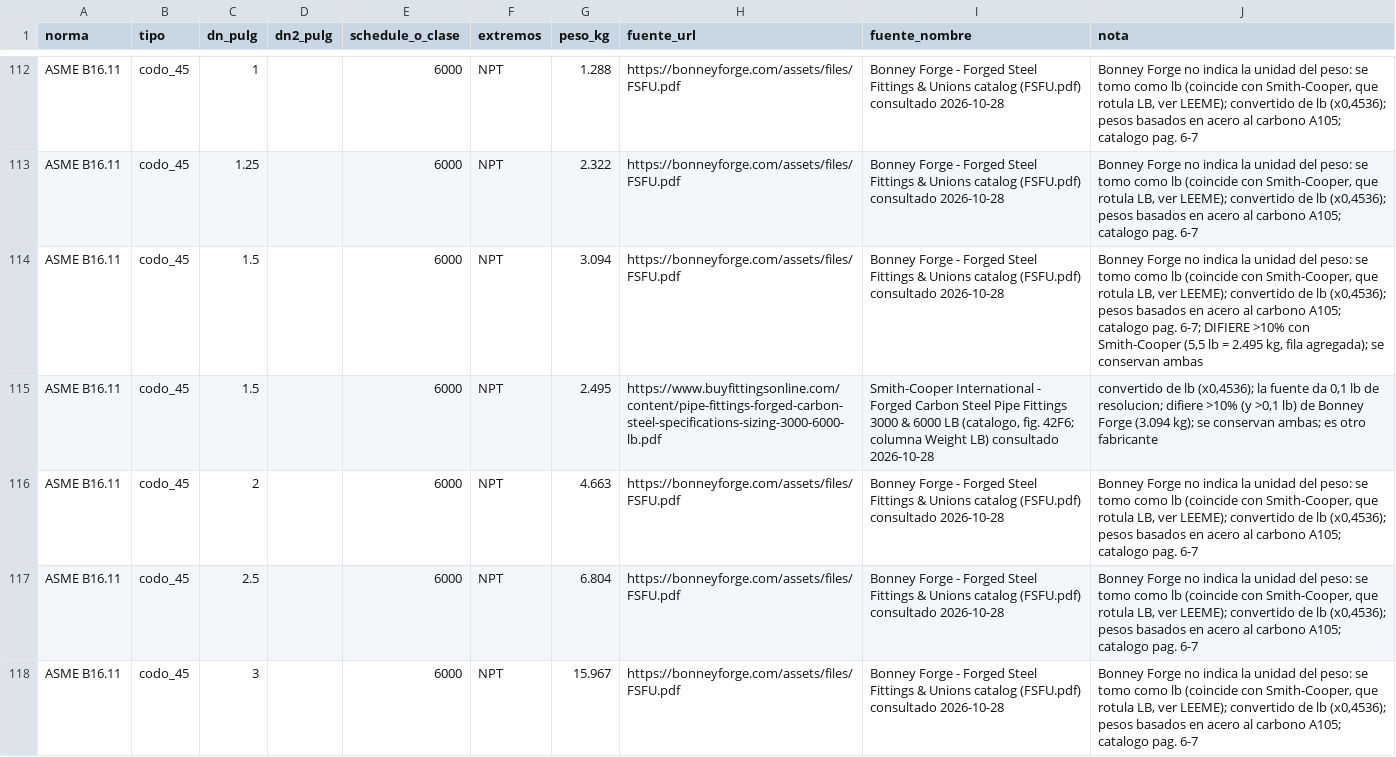
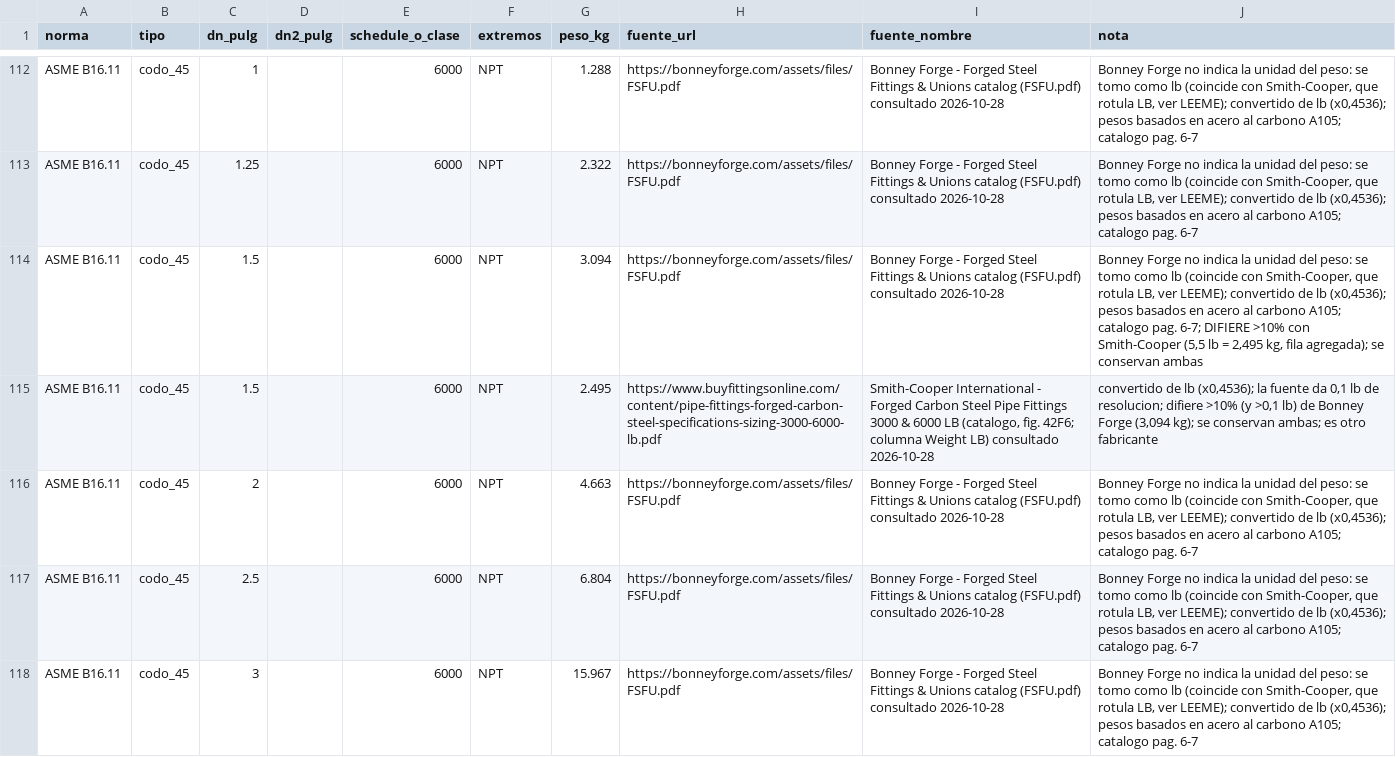
Before and after one commit to ricardoalvarezu2-cyber/cotizador-itt-2.0, a CSV file: conocimiento/tecnico/accesorios_peso.csv, drawn as a sheet; only a part is shown, gaps mark what is left out; the diff covers the shown part only.

```diff
--- a/conocimiento/tecnico/accesorios_peso.csv
+++ b/conocimiento/tecnico/accesorios_peso.csv
@@ -113,4 +113,4 @@ ASME B16.11,codo_45,1,,6000,NPT,1.288,https://bonneyforge.com/assets/files/FSFU.
 ASME B16.11,codo_45,1.25,,6000,NPT,2.322,https://bonneyforge.com/assets/files/FSFU.pdf,Bonney Forge - Forged Steel Fittings & Unions catalog (FSFU.pdf) consultado 2026-10-28,"Bonney Forge no indica la unidad del peso: se tomo como lb (coincide con Smith-Cooper, que rotula LB, ver LEEME); convertido de lb (x0,4536); pesos basados en acero al carbono A105; catalogo pag. 6-7"
-ASME B16.11,codo_45,1.5,,6000,NPT,3.094,https://bonneyforge.com/assets/files/FSFU.pdf,Bonney Forge - Forged Steel Fittings & Unions catalog (FSFU.pdf) consultado 2026-10-28,"Bonney Forge no indica la unidad del peso: se tomo como lb (coincide con Smith-Cooper, que rotula LB, ver LEEME); convertido de lb (x0,4536); pesos basados en acero al carbono A105; catalogo pag. 6-7; DIFIERE >10% con Smith-Cooper (5,5 lb = 2.495 kg, fila agregada); se conservan ambas"
-ASME B16.11,codo_45,1.5,,6000,NPT,2.495,https://www.buyfittingsonline.com/content/pipe-fittings-forged-carbon-steel-specifications-sizing-3000-6000-lb.pdf,"Smith-Cooper International - Forged Carbon Steel Pipe Fittings 3000 & 6000 LB (catalogo, fig. 42F6; columna Weight LB) consultado 2026-10-28","convertido de lb (x0,4536); la fuente da 0,1 lb de resolucion; difiere >10% (y >0,1 lb) de Bonney Forge (3.094 kg); se conservan ambas; es otro fabricante"
+ASME B16.11,codo_45,1.5,,6000,NPT,3.094,https://bonneyforge.com/assets/files/FSFU.pdf,Bonney Forge - Forged Steel Fittings & Unions catalog (FSFU.pdf) consultado 2026-10-28,"Bonney Forge no indica la unidad del peso: se tomo como lb (coincide con Smith-Cooper, que rotula LB, ver LEEME); convertido de lb (x0,4536); pesos basados en acero al carbono A105; catalogo pag. 6-7; DIFIERE >10% con Smith-Cooper (5,5 lb = 2,495 kg, fila agregada); se conservan ambas"
+ASME B16.11,codo_45,1.5,,6000,NPT,2.495,https://www.buyfittingsonline.com/content/pipe-fittings-forged-carbon-steel-specifications-sizing-3000-6000-lb.pdf,"Smith-Cooper International - Forged Carbon Steel Pipe Fittings 3000 & 6000 LB (catalogo, fig. 42F6; columna Weight LB) consultado 2026-10-28","convertido de lb (x0,4536); la fuente da 0,1 lb de resolucion; difiere >10% (y >0,1 lb) de Bonney Forge (3,094 kg); se conservan ambas; es otro fabricante"
 ASME B16.11,codo_45,2,,6000,NPT,4.663,https://bonneyforge.com/assets/files/FSFU.pdf,Bonney Forge - Forged Steel Fittings & Unions catalog (FSFU.pdf) consultado 2026-10-28,"Bonney Forge no indica la unidad del peso: se tomo como lb (coincide con Smith-Cooper, que rotula LB, ver LEEME); convertido de lb (x0,4536); pesos basados en acero al carbono A105; catalogo pag. 6-7"
```
Also changed, not shown: 50 edited cells elsewhere in this file, conocimiento/tecnico/estructura_inox_densidad.csv, 1 other file.
